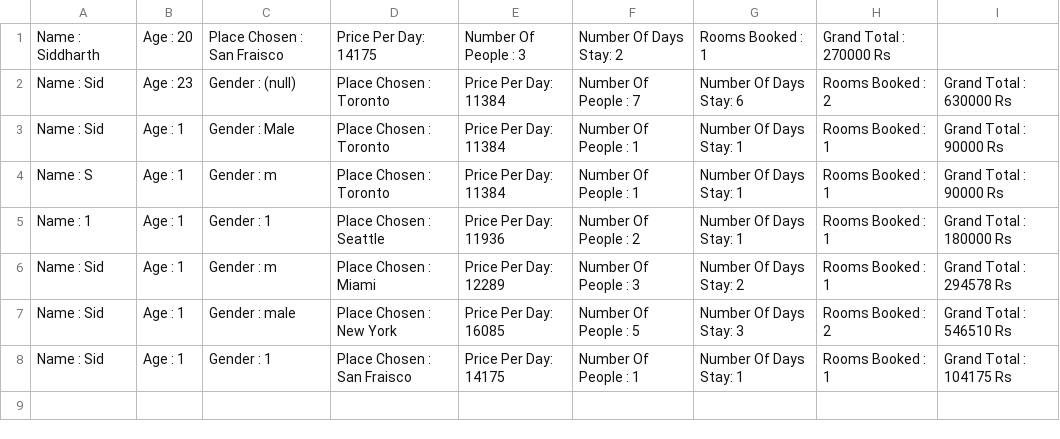
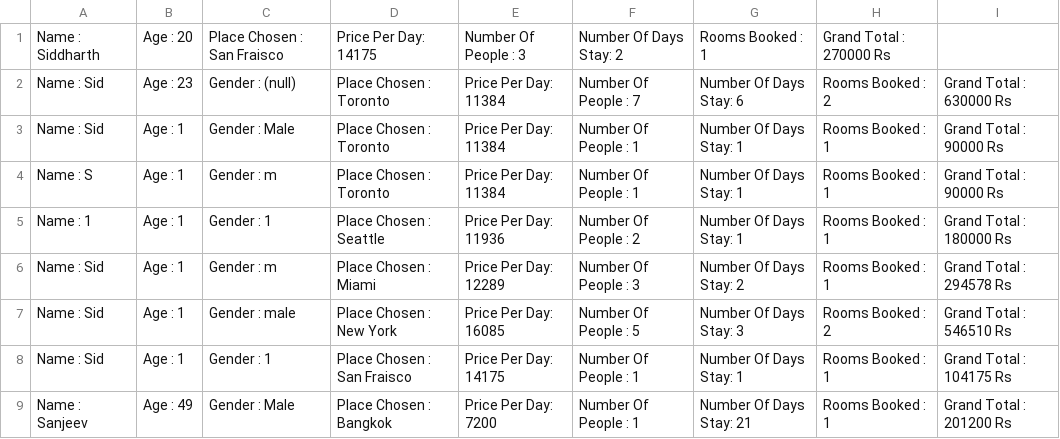
Before and after one commit to ExpectoX1/TourismSpecialist, a CSV file: DataStore.csv, drawn as a sheet; the diff names each change by its address in the sheet, - before the commit and + after, or states it on an @@ line.

Commit message:
Update DataStore.csv

```diff
--- a/DataStore.csv
+++ b/DataStore.csv
+row 9: Name : Sanjeev | Age : 49 | Gender : Male | Place Chosen : Bangkok | Price Per Day: 7200 | Number Of People : 1 | Number Of Days Stay: 21 | Rooms Booked : 1 | Grand Total : 201200 Rs
```
